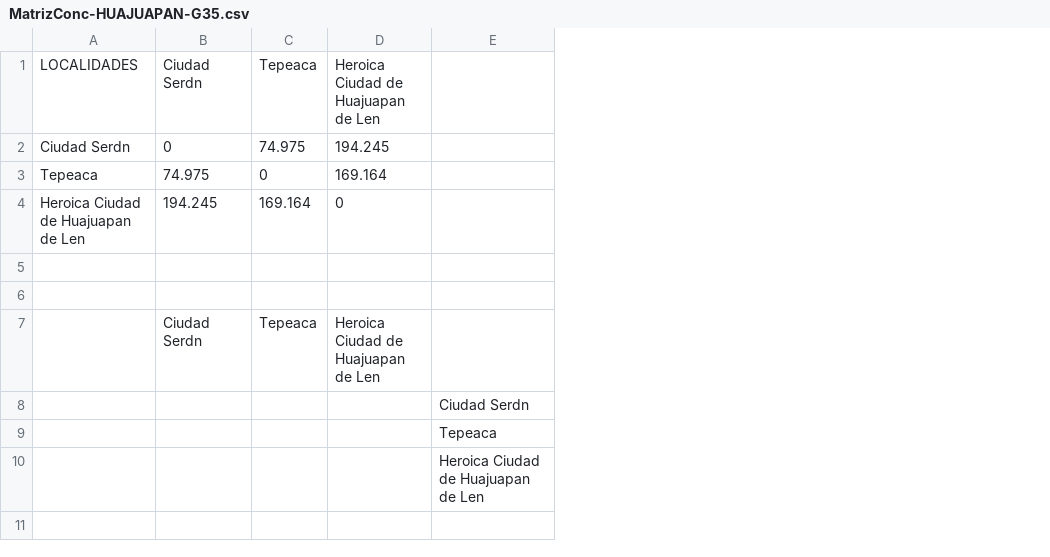
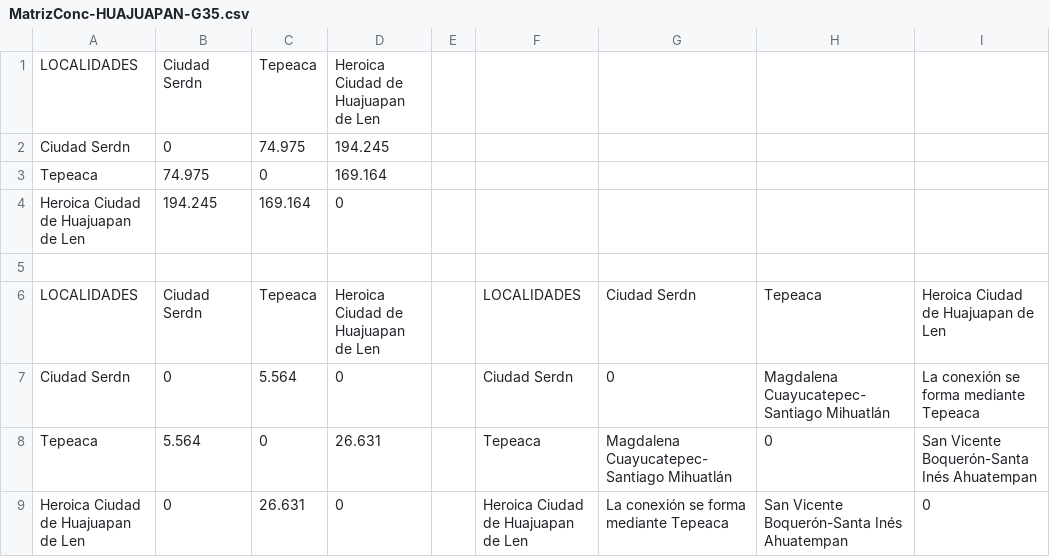
Before and after one commit to IsaacVG/Red-PC, a CSV file: RED_PC-master/MATRICES/MatrizConc-HUAJUAPAN-G35.csv, drawn as a sheet; removed rows and columns are numbered as before the commit, all else as after; the diff names each change by its address in the sheet, - before the commit and + after, or states it on an @@ line.

```diff
--- a/RED_PC-master/MATRICES/MatrizConc-HUAJUAPAN-G35.csv
+++ b/RED_PC-master/MATRICES/MatrizConc-HUAJUAPAN-G35.csv
+column E, empty
+column G, row 6: Ciudad Serdn
+column H, row 6: Tepeaca
+column I, row 6: Heroica Ciudad de Huajuapan de Len
-row 6: (empty)
-A6: (empty)
+A6: LOCALIDADES
-F6: (empty)
+F6: LOCALIDADES
-row 8:  |  |  |  | Ciudad Serdn
-row 9:  |  |  |  | Tepeaca
-row 10:  |  |  |  | Heroica Ciudad de Huajuapan de Len
+row 7: Ciudad Serdn | 0 | 5.564 | 0 |  | Ciudad Serdn | 0 | Magdalena Cuayucatepec-Santiago Mihuatlán | La conexión se forma mediante Tepeaca
+row 8: Tepeaca | 5.564 | 0 | 26.631 |  | Tepeaca | Magdalena Cuayucatepec-Santiago Mihuatlán | 0 | San Vicente Boquerón-Santa Inés Ahuatempan
+row 9: Heroica Ciudad de Huajuapan de Len | 0 | 26.631 | 0 |  | Heroica Ciudad de Huajuapan de Len | La conexión se forma mediante Tepeaca | San Vicente Boquerón-Santa Inés Ahuatempan | 0
```
Also changed, not shown: RED_PC-master/MATRICES/MatrizConc-GUADALAJARA-G44.csv, RED_PC-master/MATRICES/MatrizConc-MONTERREY-G31.csv, 22 other files.
